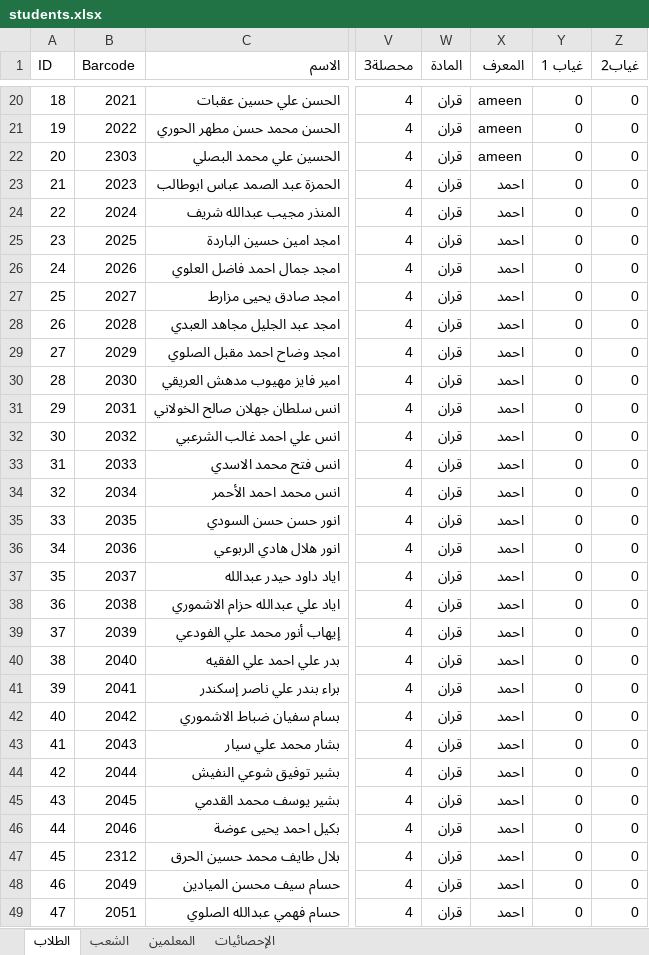
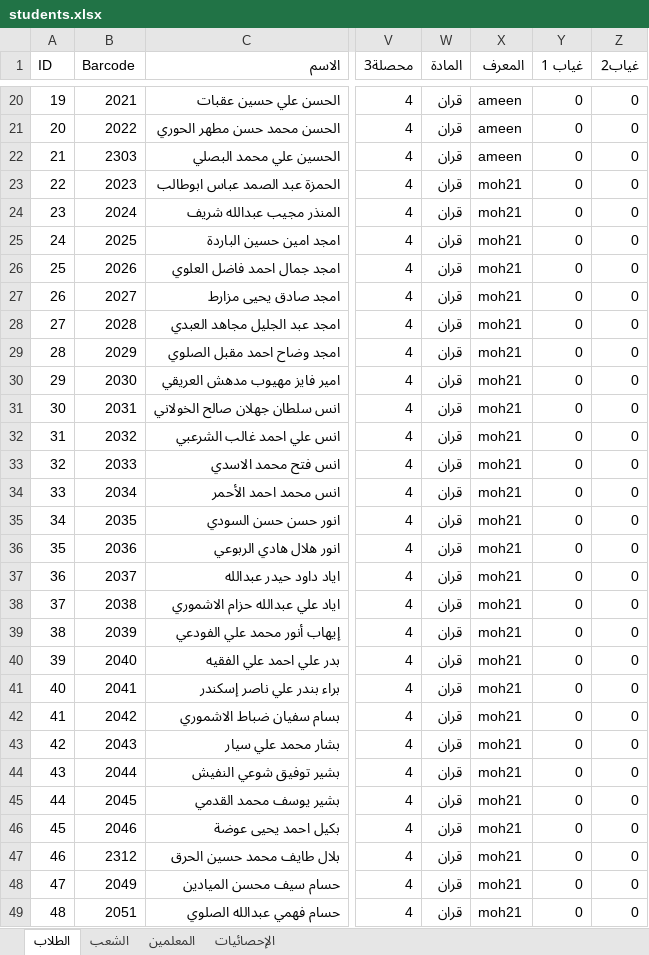
Before and after one commit to ameen-algmady/grades, an Excel workbook: students.xlsx, sheet الطلاب, drawn as a sheet; only a part is shown, gaps mark what is left out; values as stored, in another font and other column widths than the file's, no cell formats; the diff covers the shown part only; the diff names each change by its address in the sheet, - before the commit and + after, or states it on an @@ line.

```diff
--- a/students.xlsx (sheet الطلاب)
+++ b/students.xlsx (sheet الطلاب)
@@ column A (ID) renumbered from row 2 down @@
-X23:X49 (المعرف): احمد
+X23:X49 (المعرف): moh21
```
Also changed, not shown: 406 edited cells elsewhere in this sheet, cell formats, 1 other file.
